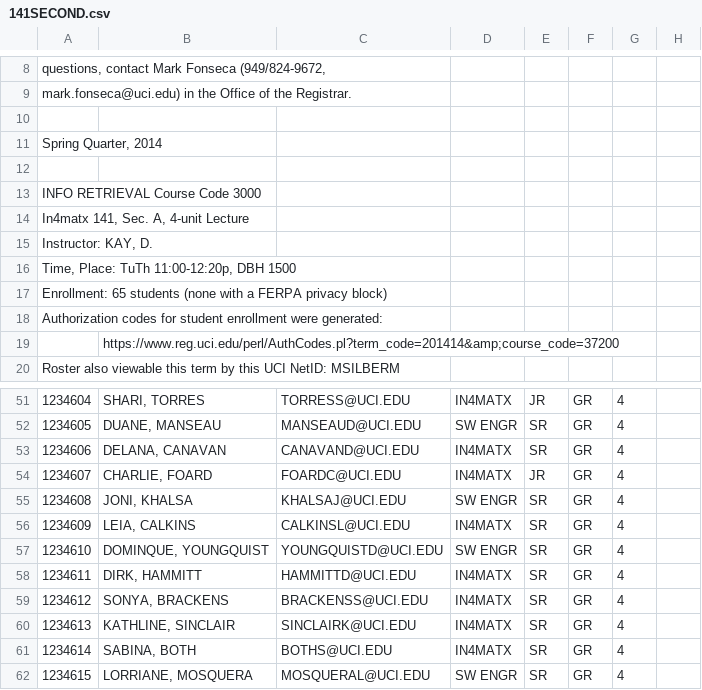
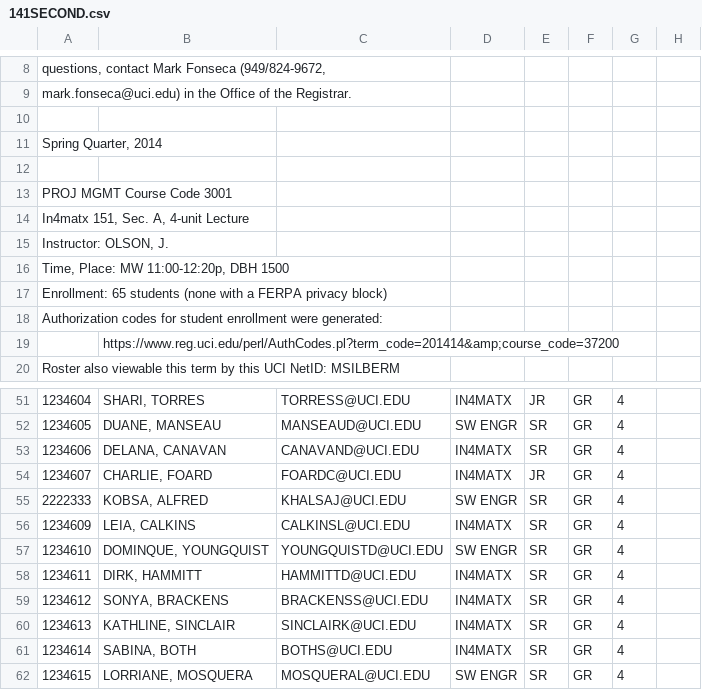
Before and after one commit to delian7/partner, a CSV file: SQL and CSVs/141SECOND.csv, drawn as a sheet; only a part is shown, gaps mark what is left out; the diff names each change by its address in the sheet, - before the commit and + after, or states it on an @@ line.

```diff
--- a/SQL and CSVs/141SECOND.csv
+++ b/SQL and CSVs/141SECOND.csv
-A13: INFO RETRIEVAL Course Code 3000
+A13: PROJ MGMT Course Code 3001
-A14: In4matx 141, Sec. A, 4-unit Lecture
+A14: In4matx 151, Sec. A, 4-unit Lecture
-A15: Instructor: KAY, D.
+A15: Instructor: OLSON, J.
-A16: Time, Place: TuTh 11:00-12:20p, DBH 1500
+A16: Time, Place: MW 11:00-12:20p, DBH 1500
-A55: 1234608
+A55: 2222333
-B55: JONI, KHALSA
+B55: KOBSA, ALFRED
```
Also changed, not shown: 5 other files.
